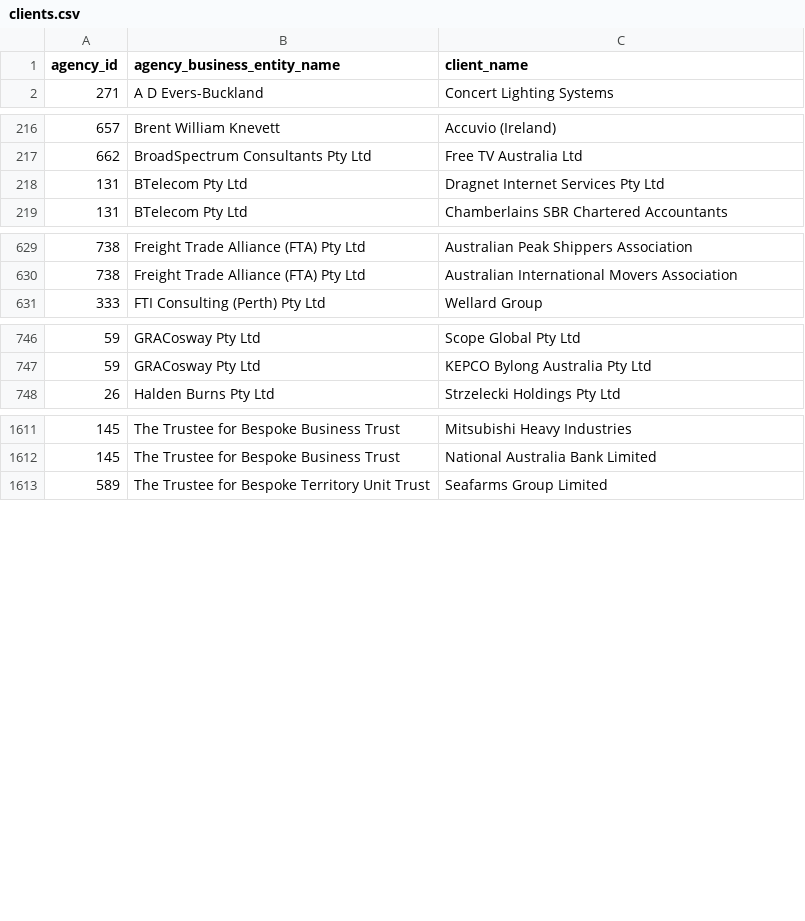
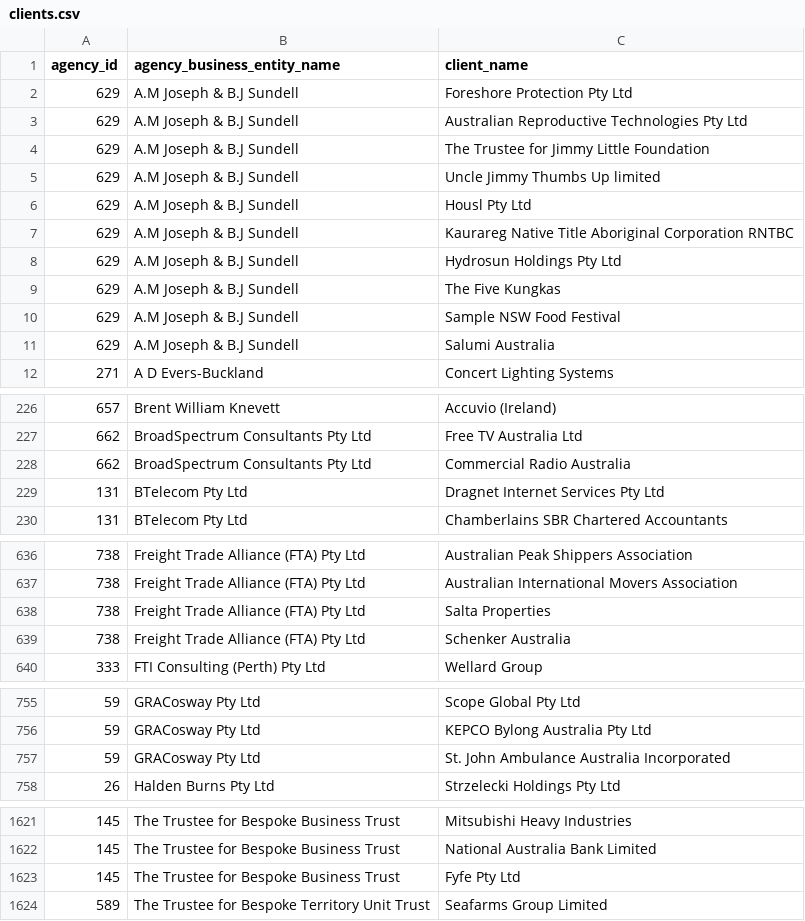
Before and after one commit to henare/australian_government_lobbyists_register, a CSV file: clients.csv, drawn as a sheet; only a part is shown, gaps mark what is left out; the diff covers the shown part only; the diff names each change by its address in the sheet, - before the commit and + after, or states it on an @@ line.

```diff
--- a/clients.csv
+++ b/clients.csv
+row 2: 629 | A.M Joseph & B.J Sundell | Foreshore Protection Pty Ltd
+row 3: 629 | A.M Joseph & B.J Sundell | Australian Reproductive Technologies Pty Ltd
+row 4: 629 | A.M Joseph & B.J Sundell | The Trustee for Jimmy Little Foundation
+row 5: 629 | A.M Joseph & B.J Sundell | Uncle Jimmy Thumbs Up limited
+row 6: 629 | A.M Joseph & B.J Sundell | Housl Pty Ltd
+row 7: 629 | A.M Joseph & B.J Sundell | Kaurareg Native Title Aboriginal Corporation RNTBC
+row 8: 629 | A.M Joseph & B.J Sundell | Hydrosun Holdings Pty Ltd
+row 9: 629 | A.M Joseph & B.J Sundell | The Five Kungkas
+row 10: 629 | A.M Joseph & B.J Sundell | Sample NSW Food Festival
+row 11: 629 | A.M Joseph & B.J Sundell | Salumi Australia
+row 228: 662 | BroadSpectrum Consultants Pty Ltd | Commercial Radio Australia
+row 638: 738 | Freight Trade Alliance (FTA) Pty Ltd | Salta Properties
+row 639: 738 | Freight Trade Alliance (FTA) Pty Ltd | Schenker Australia
+row 757: 59 | GRACosway Pty Ltd | St. John Ambulance Australia Incorporated
+row 1623: 145 | The Trustee for Bespoke Business Trust | Fyfe Pty Ltd
```
Also changed, not shown: 1 added row and 5 removed rows elsewhere in this file, agencies.csv, lobbyists.csv, 1 other file.
